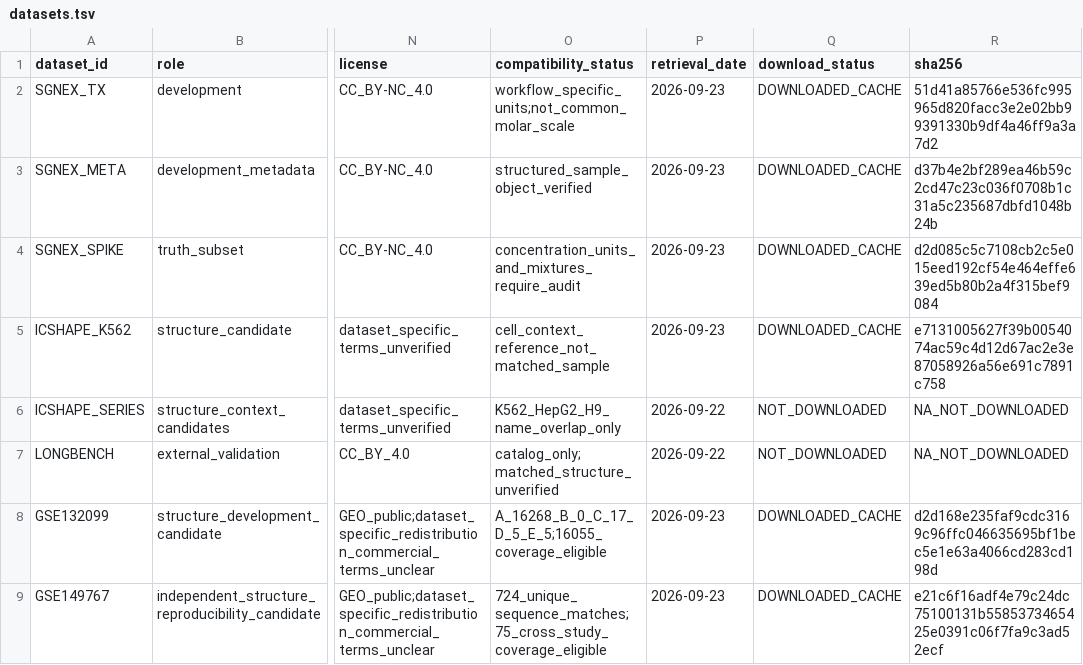
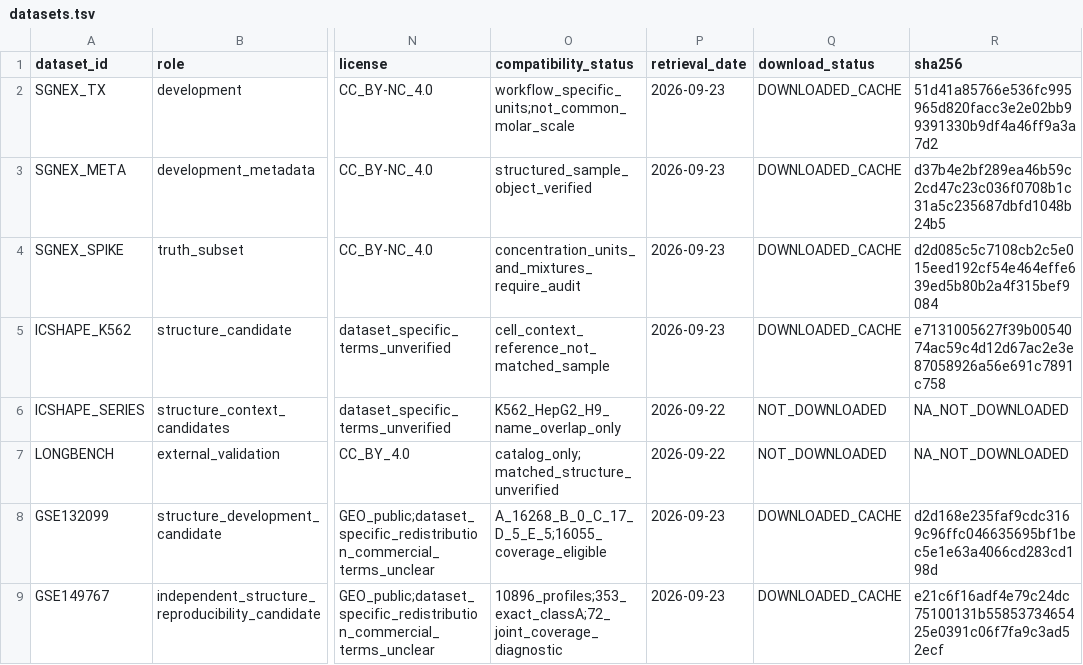
Before and after one commit to omicsedgebio/rna-observability, a TSV file: metadata/datasets.tsv, drawn as a sheet; only a part is shown, gaps mark what is left out; the diff names each change by its address in the sheet, - before the commit and + after, or states it on an @@ line.

```diff
--- a/metadata/datasets.tsv
+++ b/metadata/datasets.tsv
-R3 (sha256): d37b4e2bf289ea46b59c2cd47c23c036f0708b1c31a5c235687dbfd1048b24b
+R3 (sha256): d37b4e2bf289ea46b59c2cd47c23c036f0708b1c31a5c235687dbfd1048b24b5
-O9 (compatibility_status): 724_unique_sequence_matches;75_cross_study_coverage_eligible
+O9 (compatibility_status): 10896_profiles;353_exact_classA;72_joint_coverage_diagnostic
```
Also changed, not shown: metadata/download_provenance.tsv, 32 other files.
